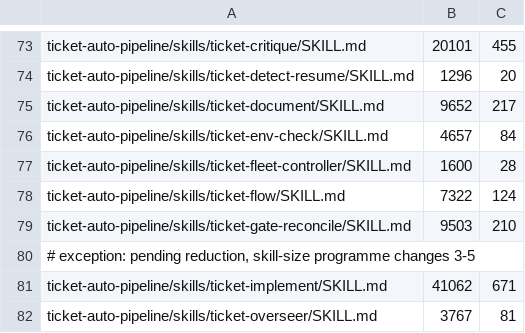
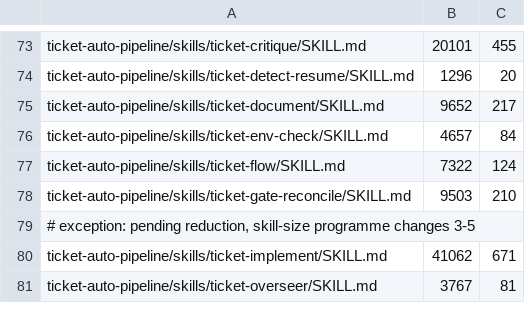
Before and after one commit to rogueprocess13/claude-plugins, a TSV file: scripts/skill-size-baseline.tsv, drawn as a sheet; only a part is shown, gaps mark what is left out; the diff names each change by its address in the sheet, - before the commit and + after, or states it on an @@ line.

```diff
--- a/scripts/skill-size-baseline.tsv
+++ b/scripts/skill-size-baseline.tsv
-row 77: ticket-auto-pipeline/skills/ticket-fleet-controller/SKILL.md | 1600 | 28
```
Also changed, not shown: 15 other files.
